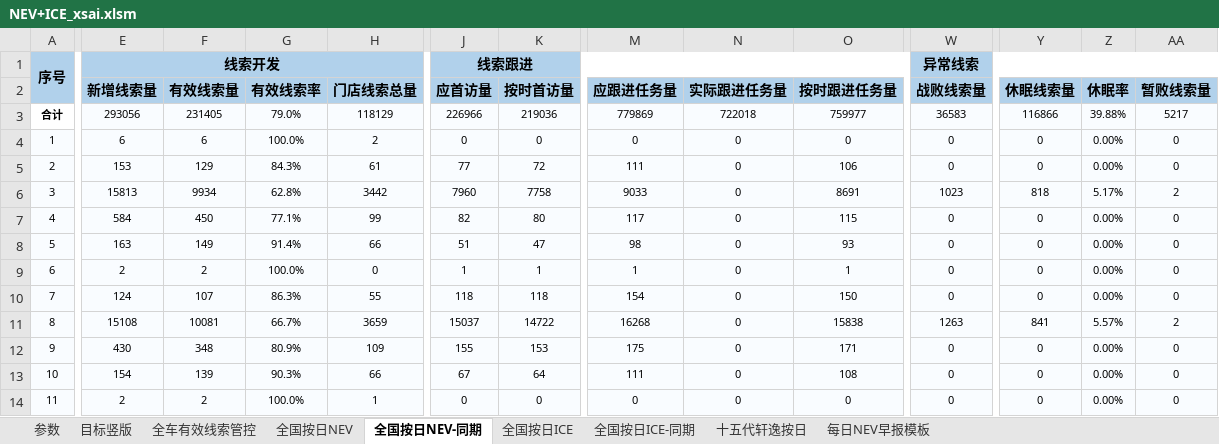
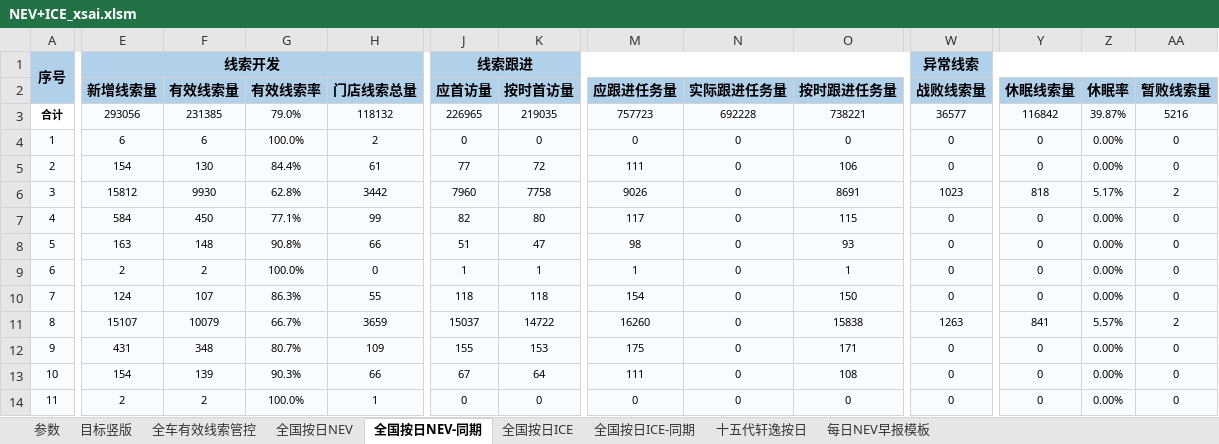
Before and after one commit to Django604/AI_Digest, an Excel workbook: data/source/NEV+ICE_xsai.xlsm, sheet 全国按日NEV-同期, drawn as a sheet; only a part is shown, gaps mark what is left out; values as stored, in another font and other column widths than the file's, no borders; the diff covers the shown part only; the diff names each change by its address in the sheet, - before the commit and + after, or states it on an @@ line.

```diff
--- a/data/source/NEV+ICE_xsai.xlsm (sheet 全国按日NEV-同期)
+++ b/data/source/NEV+ICE_xsai.xlsm (sheet 全国按日NEV-同期)
-F3 (有效线索量): 231405
+F3 (有效线索量): 231385
-H3 (门店线索总量): 118129
+H3 (门店线索总量): 118132
-J3 (应首访量): 226966
+J3 (应首访量): 226965
-K3 (按时首访量): 219036
+K3 (按时首访量): 219035
-M3 (应跟进任务量): 779869
+M3 (应跟进任务量): 757723
-N3 (实际跟进任务量): 722018
+N3 (实际跟进任务量): 692228
-O3 (按时跟进任务量): 759977
+O3 (按时跟进任务量): 738221
-W3 (战败线索量): 36583
+W3 (战败线索量): 36577
-Y3 (休眠线索量): 116866
+Y3 (休眠线索量): 116842
-Z3 (休眠率): 39.88%
+Z3 (休眠率): 39.87%
-AA3 (暂败线索量): 5217
+AA3 (暂败线索量): 5216
-E5 (新增线索量): 153
+E5 (新增线索量): 154
-F5 (有效线索量): 129
+F5 (有效线索量): 130
-G5 (有效线索率): 84.3%
+G5 (有效线索率): 84.4%
-E6 (新增线索量): 15813
+E6 (新增线索量): 15812
-F6 (有效线索量): 9934
+F6 (有效线索量): 9930
-M6 (应跟进任务量): 9033
+M6 (应跟进任务量): 9026
-F8 (有效线索量): 149
+F8 (有效线索量): 148
-G8 (有效线索率): 91.4%
+G8 (有效线索率): 90.8%
-E11 (新增线索量): 15108
+E11 (新增线索量): 15107
-F11 (有效线索量): 10081
+F11 (有效线索量): 10079
-M11 (应跟进任务量): 16268
+M11 (应跟进任务量): 16260
-E12 (新增线索量): 430
+E12 (新增线索量): 431
-G12 (有效线索率): 80.9%
+G12 (有效线索率): 80.7%
```
Also changed, not shown: 547 edited cells elsewhere in this sheet, sheet 全国按日NEV, sheet 全国按日ICE, data/source/NEV+ICE_ldai.xlsm, 5 other files.
